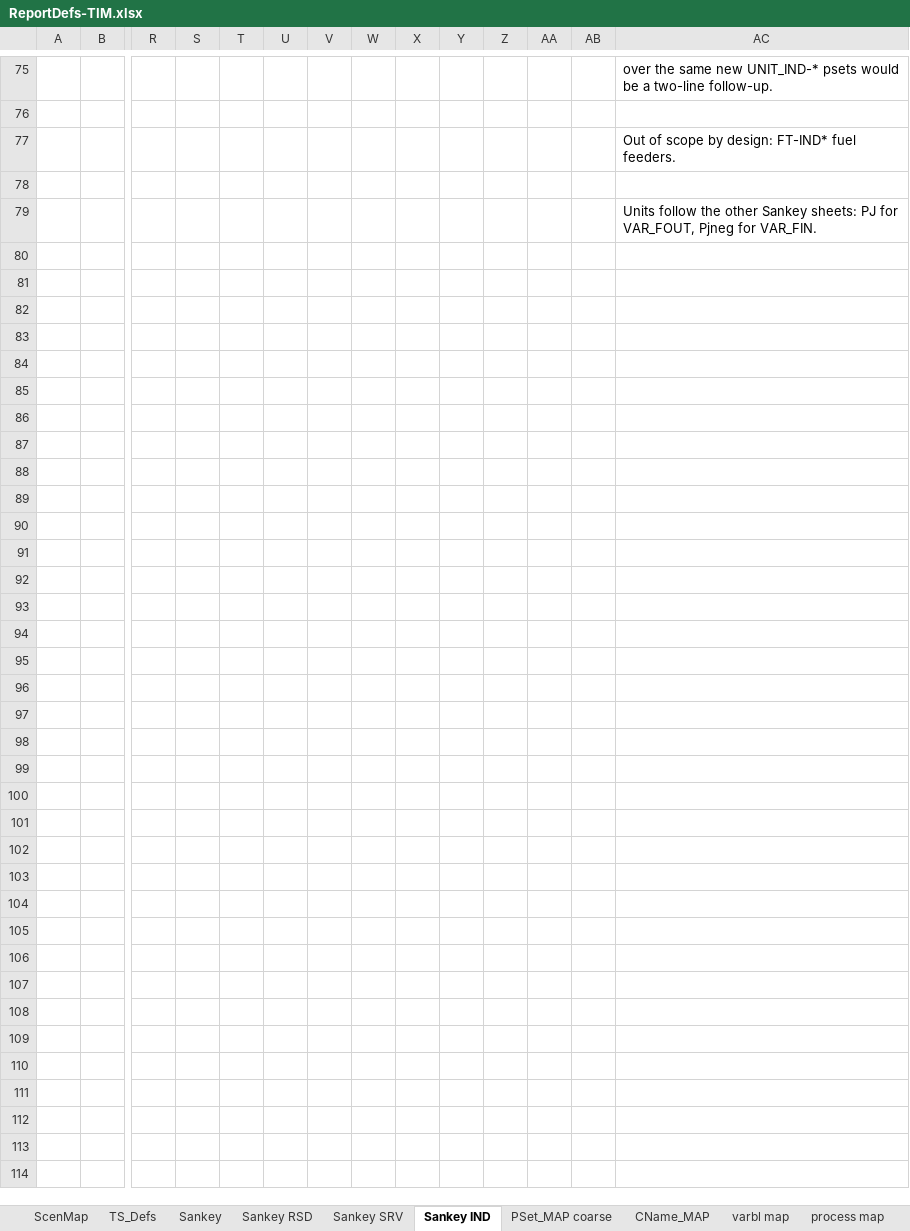
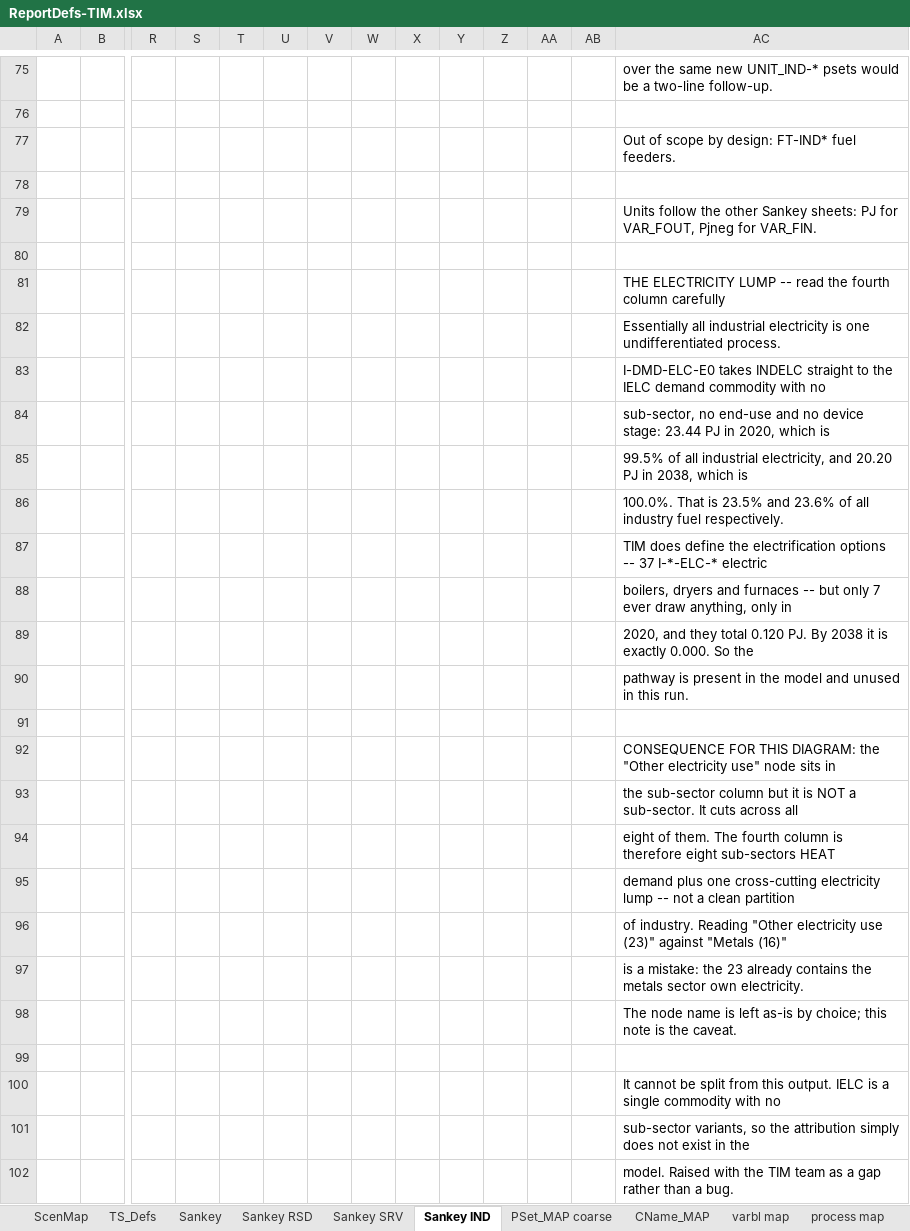
Before and after one commit to akanudia/times-ireland-model, an Excel workbook: ReportDefs-TIM.xlsx, sheet Sankey IND, drawn as a sheet; only a part is shown, gaps mark what is left out; values as stored, in another font and other column widths than the file's, no borders; rows hold the shown columns only; the diff names each change by its address in the sheet, - before the commit and + after, or states it on an @@ line.

Commit message:
Update ReportDefs-TIM.xlsx

```diff
--- a/ReportDefs-TIM.xlsx (sheet Sankey IND)
+++ b/ReportDefs-TIM.xlsx (sheet Sankey IND)
+row 80: (empty)
+row 81:  |  |  |  |  |  |  |  |  |  |  |  |  | THE ELECTRICITY LUMP -- read the fourth column carefully
+row 82:  |  |  |  |  |  |  |  |  |  |  |  |  | Essentially all industrial electricity is one undifferentiated process.
+row 83:  |  |  |  |  |  |  |  |  |  |  |  |  | I-DMD-ELC-E0 takes INDELC straight to the IELC demand commodity with no
+row 84:  |  |  |  |  |  |  |  |  |  |  |  |  | sub-sector, no end-use and no device stage: 23.44 PJ in 2020, which is
+row 85:  |  |  |  |  |  |  |  |  |  |  |  |  | 99.5% of all industrial electricity, and 20.20 PJ in 2038, which is
+row 86:  |  |  |  |  |  |  |  |  |  |  |  |  | 100.0%. That is 23.5% and 23.6% of all industry fuel respectively.
+row 87:  |  |  |  |  |  |  |  |  |  |  |  |  | TIM does define the electrification options -- 37 I-*-ELC-* electric
+row 88:  |  |  |  |  |  |  |  |  |  |  |  |  | boilers, dryers and furnaces -- but only 7 ever draw anything, only in
+row 89:  |  |  |  |  |  |  |  |  |  |  |  |  | 2020, and they total 0.120 PJ. By 2038 it is exactly 0.000. So the
+row 90:  |  |  |  |  |  |  |  |  |  |  |  |  | pathway is present in the model and unused in this run.
+row 91: (empty)
+row 92:  |  |  |  |  |  |  |  |  |  |  |  |  | CONSEQUENCE FOR THIS DIAGRAM: the "Other electricity use" node sits in
+row 93:  |  |  |  |  |  |  |  |  |  |  |  |  | the sub-sector column but it is NOT a sub-sector. It cuts across all
+row 94:  |  |  |  |  |  |  |  |  |  |  |  |  | eight of them. The fourth column is therefore eight sub-sectors HEAT
+row 95:  |  |  |  |  |  |  |  |  |  |  |  |  | demand plus one cross-cutting electricity lump -- not a clean partition
+row 96:  |  |  |  |  |  |  |  |  |  |  |  |  | of industry. Reading "Other electricity use (23)" against "Metals (16)"
+row 97:  |  |  |  |  |  |  |  |  |  |  |  |  | is a mistake: the 23 already contains the metals sector own electricity.
+row 98:  |  |  |  |  |  |  |  |  |  |  |  |  | The node name is left as-is by choice; this note is the caveat.
+row 99: (empty)
+row 100:  |  |  |  |  |  |  |  |  |  |  |  |  | It cannot be split from this output. IELC is a single commodity with no
+row 101:  |  |  |  |  |  |  |  |  |  |  |  |  | sub-sector variants, so the attribution simply does not exist in the
+row 102:  |  |  |  |  |  |  |  |  |  |  |  |  | model. Raised with the TIM team as a gap rather than a bug.
```
Also changed, not shown: sheet TS_Defs.
